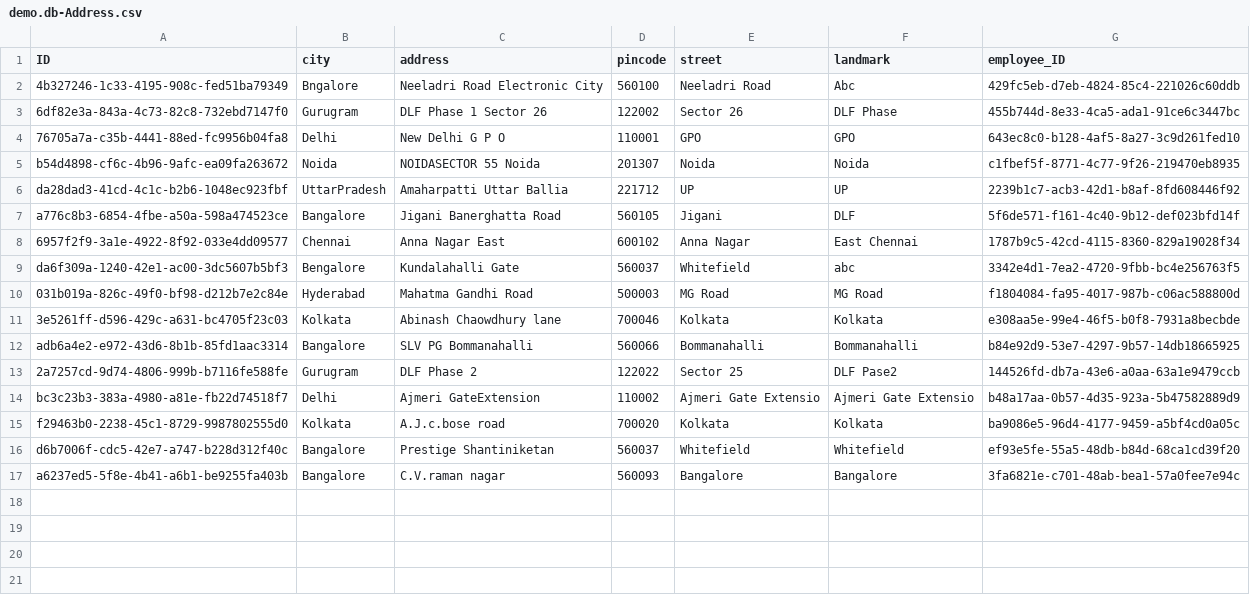
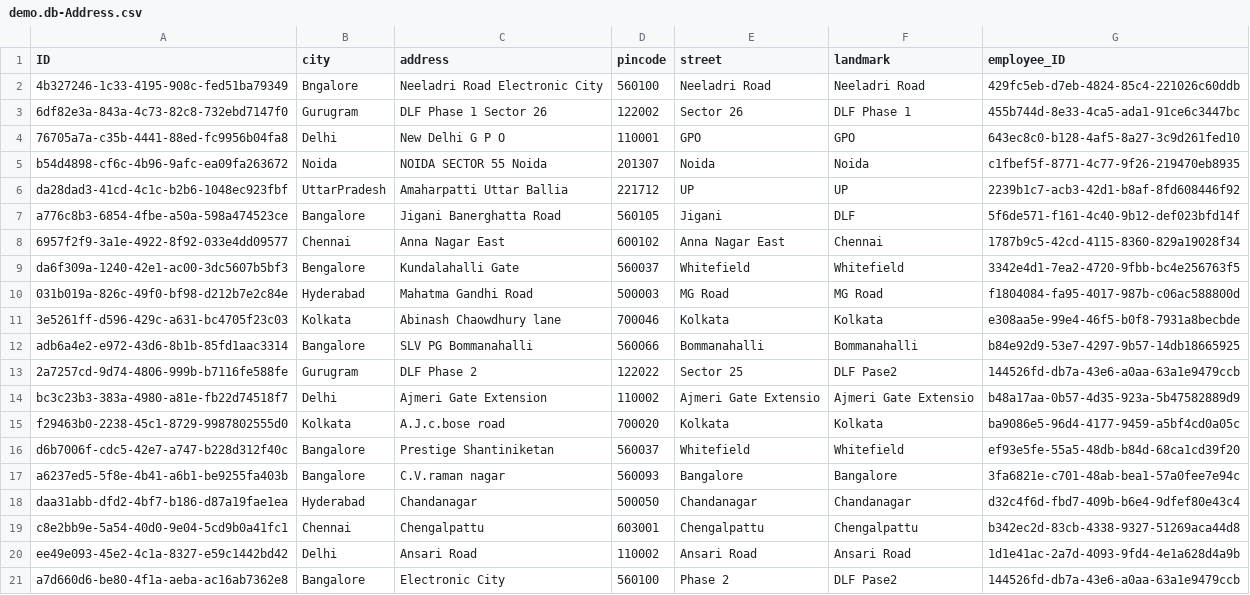
Before and after one commit to NigamaAmbala/sapcapm-with-ui5-cicd, a CSV file: db/data/demo.db-Address.csv, drawn as a sheet; the diff names each change by its address in the sheet, - before the commit and + after, or states it on an @@ line.

```diff
--- a/db/data/demo.db-Address.csv
+++ b/db/data/demo.db-Address.csv
-F2 (landmark): Abc
+F2 (landmark): Neeladri Road
-F3 (landmark): DLF Phase
+F3 (landmark): DLF Phase 1
-C5 (address): NOIDASECTOR 55 Noida
+C5 (address): NOIDA SECTOR 55 Noida
-E8 (street): Anna Nagar
+E8 (street): Anna Nagar East
-F8 (landmark): East Chennai
+F8 (landmark): Chennai
-F9 (landmark): abc
+F9 (landmark): Whitefield
-C14 (address): Ajmeri GateExtension
+C14 (address): Ajmeri Gate Extension
+row 18: daa31abb-dfd2-4bf7-b186-d87a19fae1ea | Hyderabad | Chandanagar | 500050 | Chandanagar | Chandanagar | d32c4f6d-fbd7-409b-b6e4-9dfef80e43c4
+row 19: c8e2bb9e-5a54-40d0-9e04-5cd9b0a41fc1 | Chennai | Chengalpattu | 603001 | Chengalpattu | Chengalpattu | b342ec2d-83cb-4338-9327-51269aca44d8
+row 20: ee49e093-45e2-4c1a-8327-e59c1442bd42 | Delhi | Ansari Road | 110002 | Ansari Road | Ansari Road | 1d1e41ac-2a7d-4093-9fd4-4e1a628d4a9b
+row 21: a7d660d6-be80-4f1a-aeba-ac16ab7362e8 | Bangalore | Electronic City | 560100 | Phase 2 | DLF Pase2 | 144526fd-db7a-43e6-a0aa-63a1e9479ccb
```
Also changed, not shown: db/data/demo.db-employee.csv, 34 other files.
